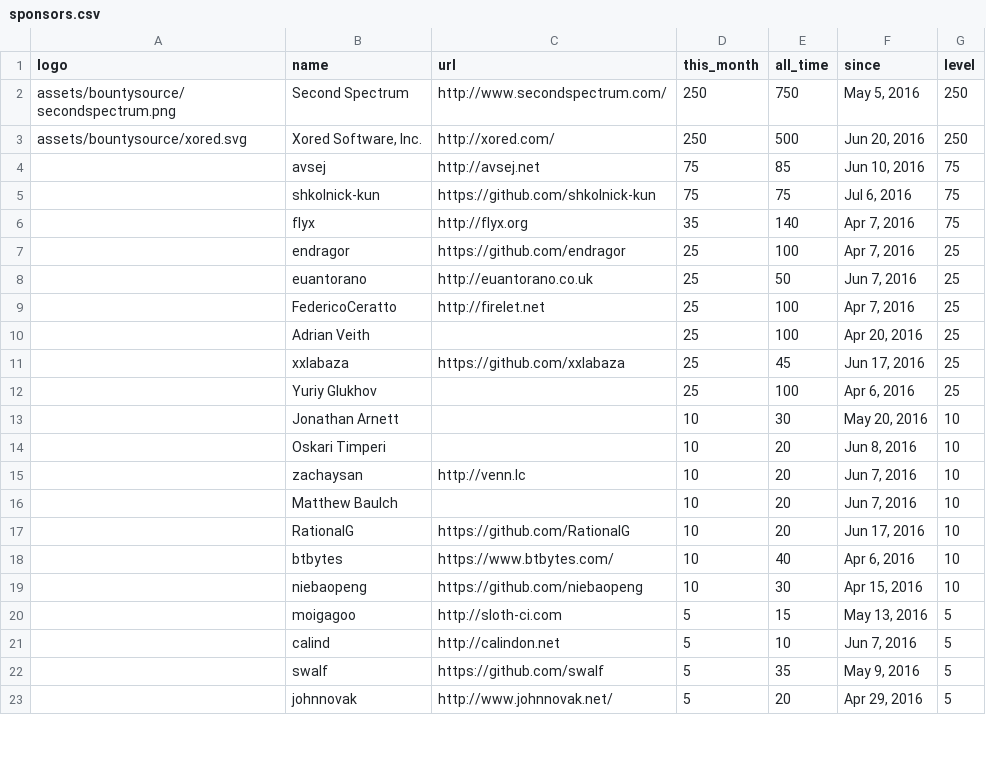
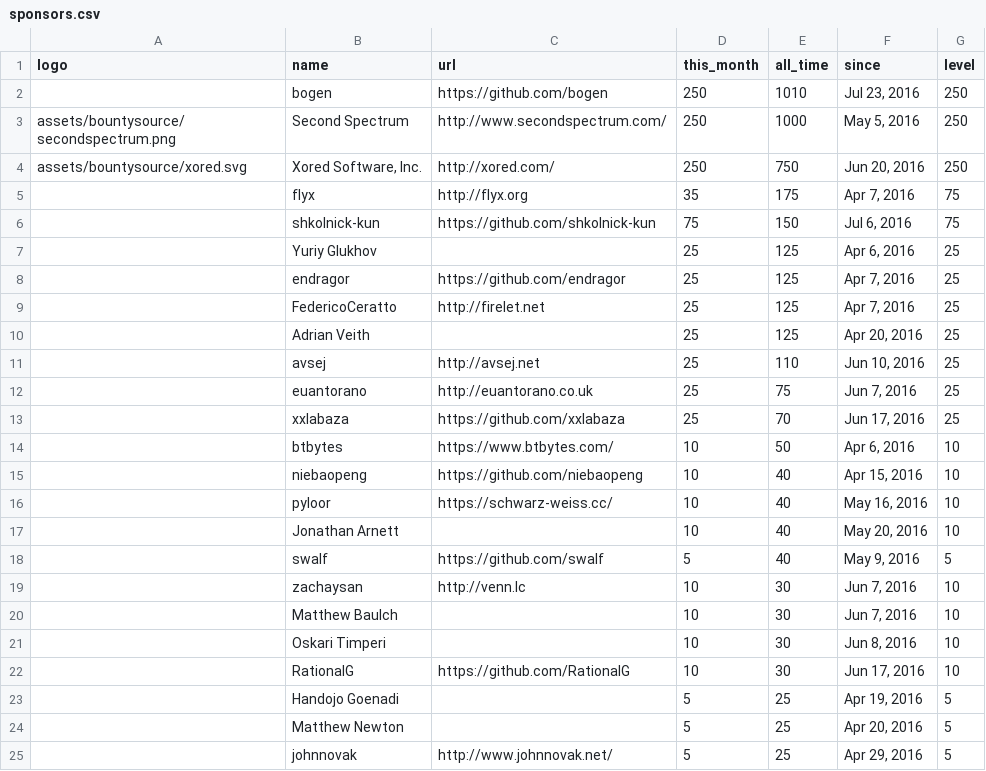
Before and after one commit to blavijenile/Nielsen-and-Semita-Yang-Mills-Existence-and-Mass-Gap-FORMAL-PROOF-IN-LEAN-4, a CSV file: web/sponsors.csv, drawn as a sheet; only a part is shown; the diff covers the shown part only.

Commit message:
Show inactive supporters on sponsors page too.

```diff
--- a/web/sponsors.csv
+++ b/web/sponsors.csv
@@ -1,23 +1,25 @@
 logo, name, url, this_month, all_time, since, level
-assets/bountysource/secondspectrum.png,Second Spectrum,http://www.secondspectrum.com/,250,750,"May 5, 2016",250
-assets/bountysource/xored.svg,"Xored Software, Inc.",http://xored.com/,250,500,"Jun 20, 2016",250
-,avsej,http://avsej.net,75,85,"Jun 10, 2016",75
-,shkolnick-kun,https://github.com/shkolnick-kun,75,75,"Jul 6, 2016",75
-,flyx,http://flyx.org,35,140,"Apr 7, 2016",75
-,endragor,https://github.com/endragor,25,100,"Apr 7, 2016",25
-,euantorano,http://euantorano.co.uk,25,50,"Jun 7, 2016",25
-,FedericoCeratto,http://firelet.net,25,100,"Apr 7, 2016",25
-,"Adrian Veith",,25,100,"Apr 20, 2016",25
-,xxlabaza,https://github.com/xxlabaza,25,45,"Jun 17, 2016",25
-,"Yuriy Glukhov",,25,100,"Apr 6, 2016",25
-,"Jonathan Arnett",,10,30,"May 20, 2016",10
-,"Oskari Timperi",,10,20,"Jun 8, 2016",10
-,zachaysan,http://venn.lc,10,20,"Jun 7, 2016",10
-,"Matthew Baulch",,10,20,"Jun 7, 2016",10
-,RationalG,https://github.com/RationalG,10,20,"Jun 17, 2016",10
-,btbytes,https://www.btbytes.com/,10,40,"Apr 6, 2016",10
-,niebaopeng,https://github.com/niebaopeng,10,30,"Apr 15, 2016",10
-,moigagoo,http://sloth-ci.com,5,15,"May 13, 2016",5
-,calind,http://calindon.net,5,10,"Jun 7, 2016",5
-,swalf,https://github.com/swalf,5,35,"May 9, 2016",5
-,johnnovak,http://www.johnnovak.net/,5,20,"Apr 29, 2016",5
+,bogen,https://github.com/bogen,250,1010,"Jul 23, 2016",250
+assets/bountysource/secondspectrum.png,Second Spectrum,http://www.secondspectrum.com/,250,1000,"May 5, 2016",250
+assets/bountysource/xored.svg,"Xored Software, Inc.",http://xored.com/,250,750,"Jun 20, 2016",250
+,flyx,http://flyx.org,35,175,"Apr 7, 2016",75
+,shkolnick-kun,https://github.com/shkolnick-kun,75,150,"Jul 6, 2016",75
+,"Yuriy Glukhov",,25,125,"Apr 6, 2016",25
+,endragor,https://github.com/endragor,25,125,"Apr 7, 2016",25
+,FedericoCeratto,http://firelet.net,25,125,"Apr 7, 2016",25
+,"Adrian Veith",,25,125,"Apr 20, 2016",25
+,avsej,http://avsej.net,25,110,"Jun 10, 2016",25
+,euantorano,http://euantorano.co.uk,25,75,"Jun 7, 2016",25
+,xxlabaza,https://github.com/xxlabaza,25,70,"Jun 17, 2016",25
+,btbytes,https://www.btbytes.com/,10,50,"Apr 6, 2016",10
+,niebaopeng,https://github.com/niebaopeng,10,40,"Apr 15, 2016",10
+,"pyloor ",https://schwarz-weiss.cc/,10,40,"May 16, 2016",10
+,"Jonathan Arnett",,10,40,"May 20, 2016",10
+,swalf,https://github.com/swalf,5,40,"May 9, 2016",5
+,zachaysan,http://venn.lc,10,30,"Jun 7, 2016",10
+,"Matthew Baulch",,10,30,"Jun 7, 2016",10
+,"Oskari Timperi",,10,30,"Jun 8, 2016",10
+,RationalG,https://github.com/RationalG,10,30,"Jun 17, 2016",10
+,"Handojo Goenadi",,5,25,"Apr 19, 2016",5
+,"Matthew Newton",,5,25,"Apr 20, 2016",5
+,johnnovak,http://www.johnnovak.net/,5,25,"Apr 29, 2016",5
```
Also changed, not shown: 5 added rows, 3 removed rows and 7 edited cells elsewhere in this file, 4 other files.
